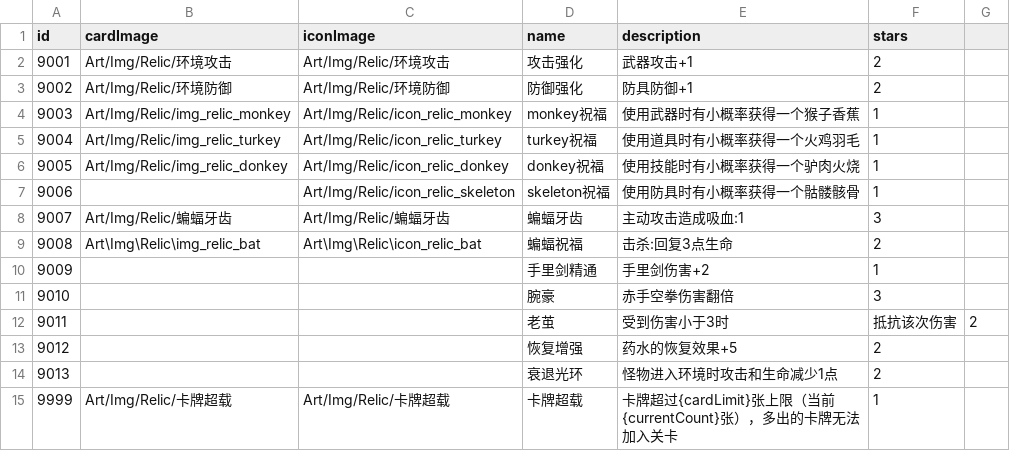
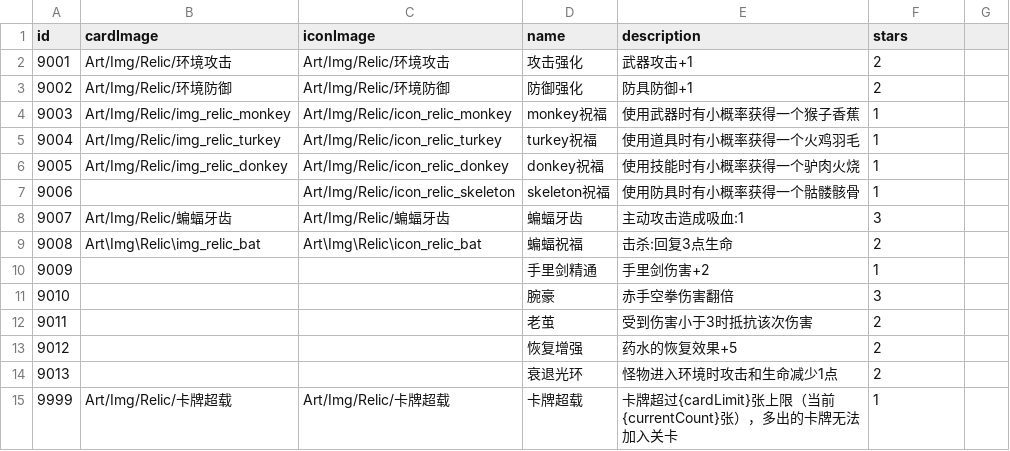
Before and after one commit to Nancobamboo/joeys-nightmare-2, a CSV file: joey2/Assets/Resources/Data/relic_info.csv, drawn as a sheet.

```diff
--- a/joey2/Assets/Resources/Data/relic_info.csv
+++ b/joey2/Assets/Resources/Data/relic_info.csv
@@ -11,3 +11,3 @@
 9010,,,腕豪,赤手空拳伤害翻倍,3
-9011,,,老茧,受到伤害小于3时,抵抗该次伤害,2
+9011,,,老茧,受到伤害小于3时抵抗该次伤害,2
 9012,,,恢复增强,药水的恢复效果+5,2
```
Also changed, not shown: 11 other files.
